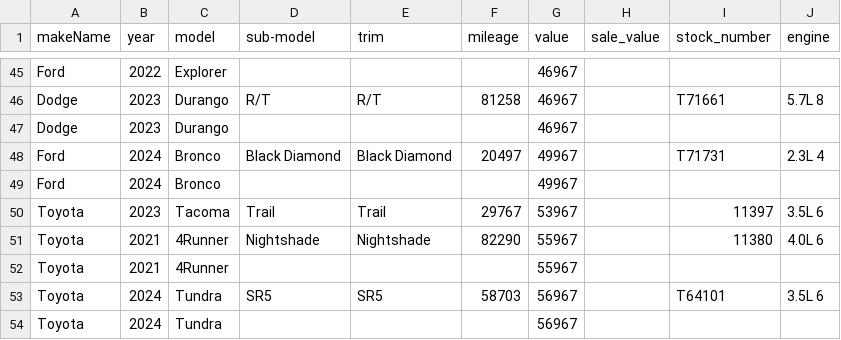
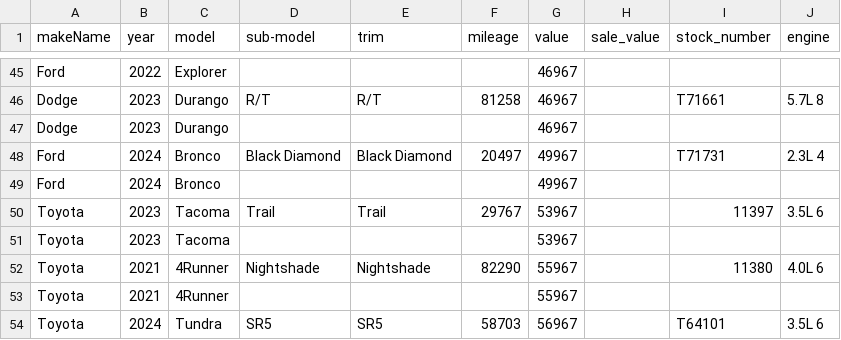
Before and after one commit to monilp28/RDTPDF, a CSV file: public/data/inventory.csv, drawn as a sheet; only a part is shown, gaps mark what is left out; the shorter side is filled out with more unchanged rows.

```diff
--- a/public/data/inventory.csv
+++ b/public/data/inventory.csv
@@ -50,2 +50,3 @@ Ford,2024,Bronco,,,,49967,,,
 Toyota,2023,Tacoma,Trail,Trail,29767,53967,,11397,3.5L 6
+Toyota,2023,Tacoma,,,,53967,,,
 Toyota,2021,4Runner,Nightshade,Nightshade,82290,55967,,11380,4.0L 6
```
